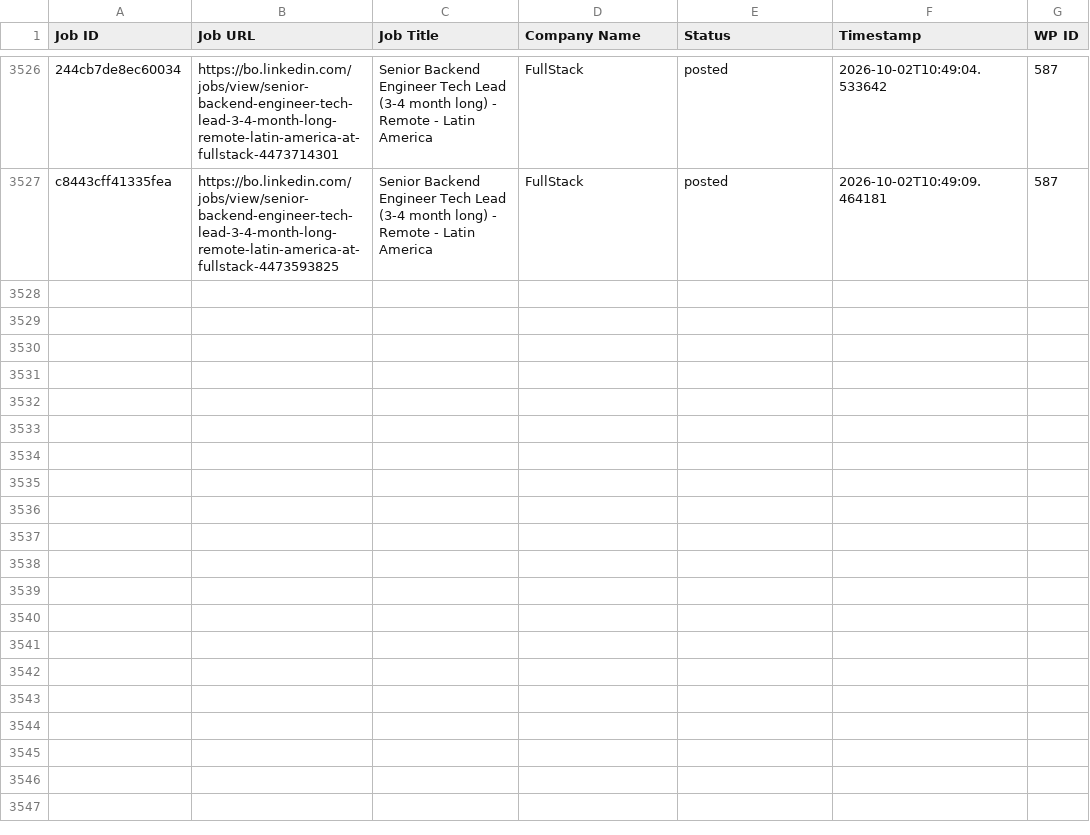
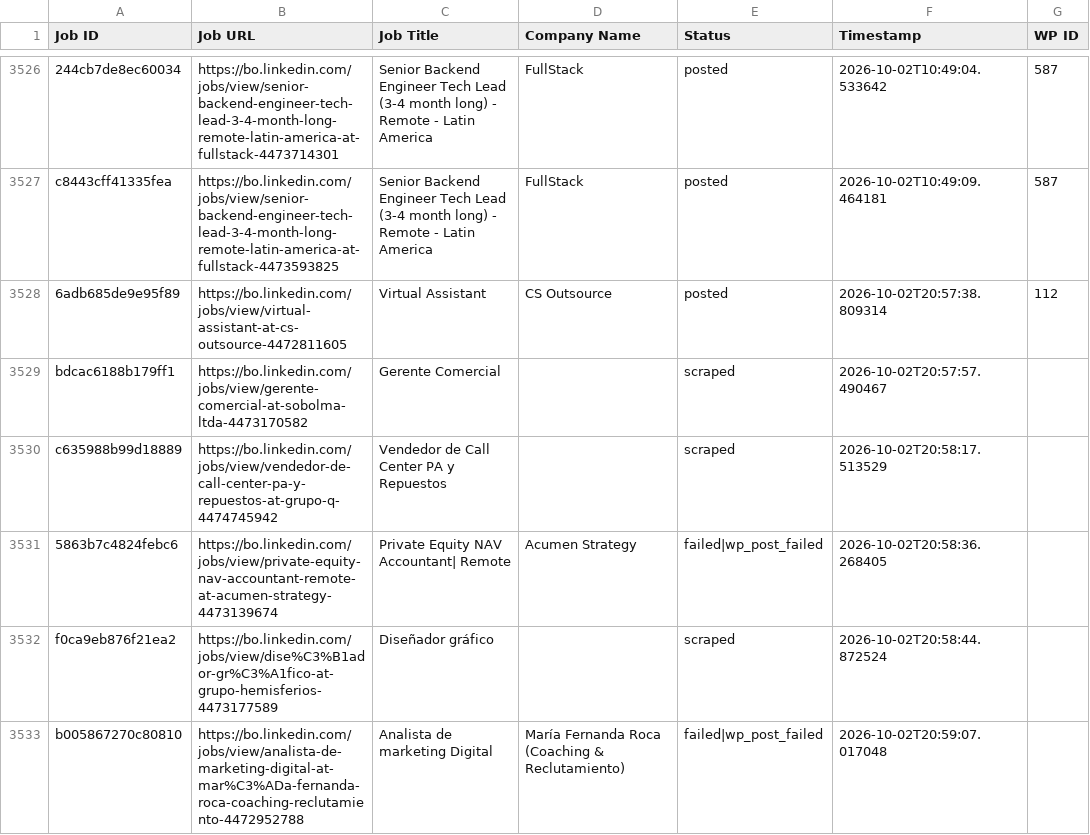
Before and after one commit to vindoky/bo, a CSV file: processed_jobs.csv, drawn as a sheet; only a part is shown, gaps mark what is left out; the diff covers the shown part only; the diff names each change by its address in the sheet, - before the commit and + after, or states it on an @@ line.

```diff
--- a/processed_jobs.csv
+++ b/processed_jobs.csv
+row 3528: 6adb685de9e95f89 | https://bo.linkedin.com/jobs/view/virtual-assistant-at-cs-outsource-4472811605 | Virtual Assistant | CS Outsource | posted | 2026-10-02T20:57:38.809314 | 112
+row 3529: bdcac6188b179ff1 | https://bo.linkedin.com/jobs/view/gerente-comercial-at-sobolma-ltda-4473170582 | Gerente Comercial |  | scraped | 2026-10-02T20:57:57.490467
+row 3530: c635988b99d18889 | https://bo.linkedin.com/jobs/view/vendedor-de-call-center-pa-y-repuestos-at-grupo-q-4474745942 | Vendedor de Call Center PA y Repuestos |  | scraped | 2026-10-02T20:58:17.513529
+row 3531: 5863b7c4824febc6 | https://bo.linkedin.com/jobs/view/private-equity-nav-accountant-remote-at-acumen-strategy-4473139674 | Private Equity NAV Accountant| Remote | Acumen Strategy | failed|wp_post_failed | 2026-10-02T20:58:36.268405
+row 3532: f0ca9eb876f21ea2 | https://bo.linkedin.com/jobs/view/dise%C3%B1ador-gr%C3%A1fico-at-grupo-hemisferios-4473177589 | Diseñador gráfico |  | scraped | 2026-10-02T20:58:44.872524
+row 3533: b005867270c80810 | https://bo.linkedin.com/jobs/view/analista-de-marketing-digital-at-mar%C3%ADa-fernanda-roca-coaching-reclutamiento-4472952788 | Analista de marketing Digital | María Fernanda Roca (Coaching & Reclutamiento) | failed|wp_post_failed | 2026-10-02T20:59:07.017048
```
Also changed, not shown: 17 added rows elsewhere in this file.
